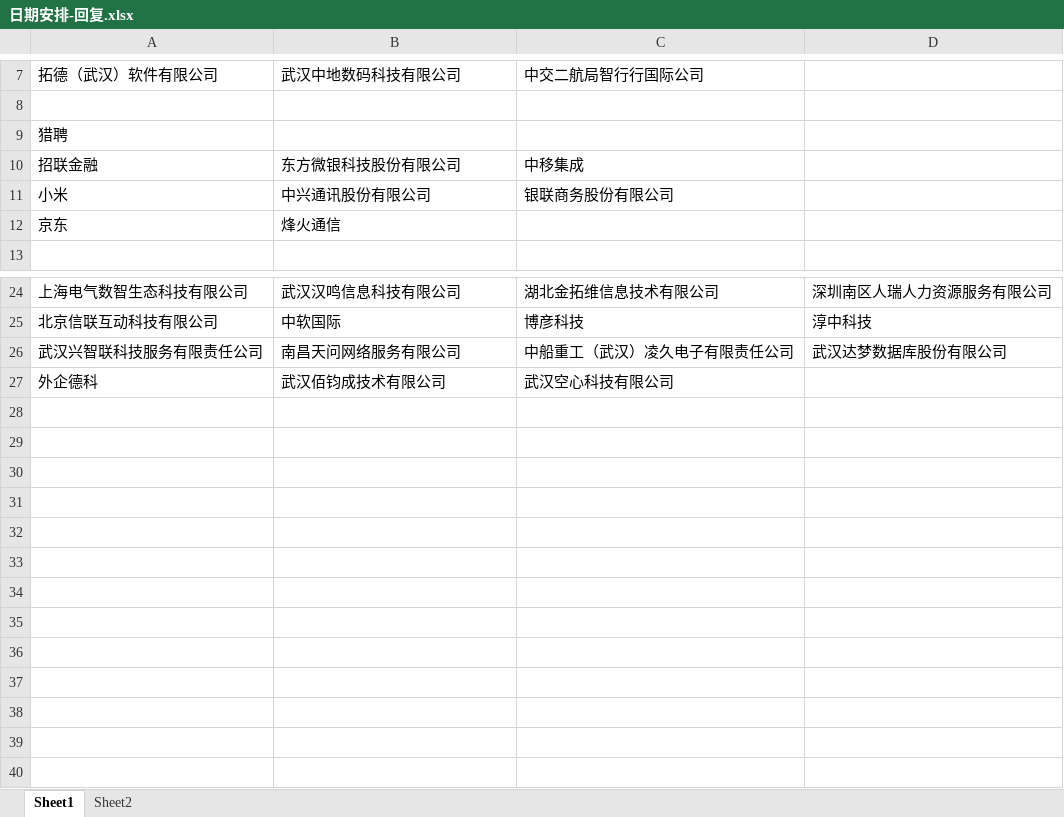
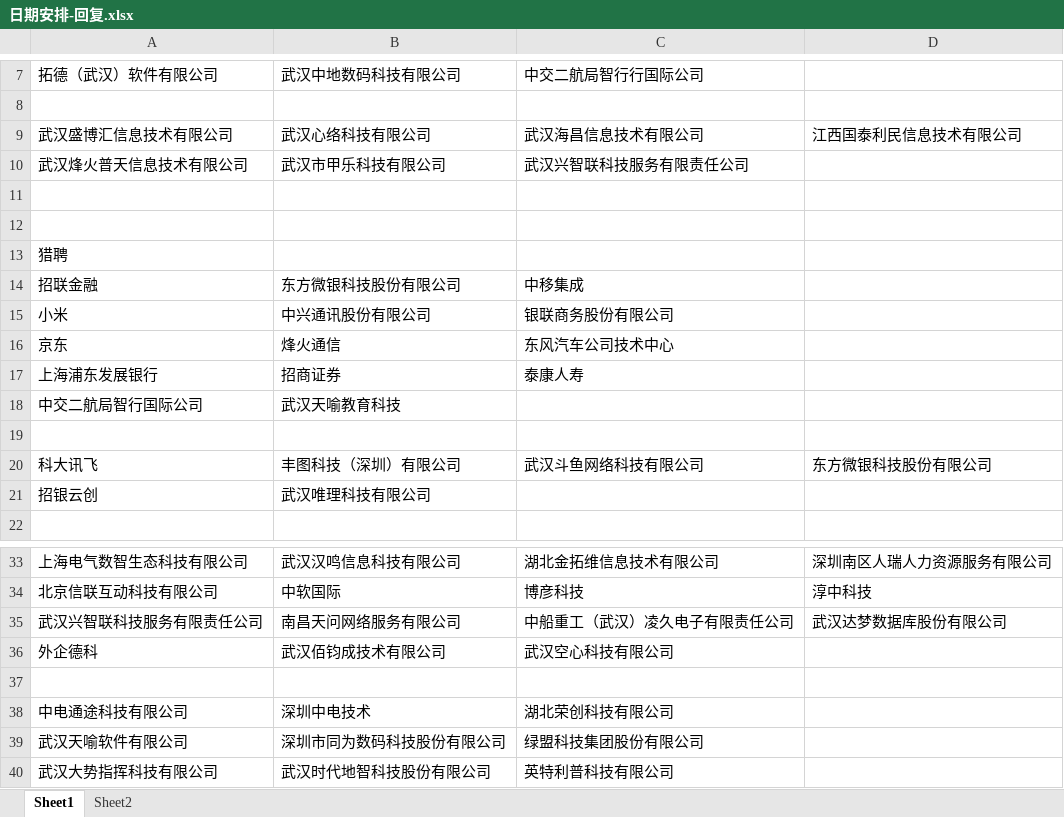
Before and after one commit to Are-xi/zcc-study, an Excel workbook: resume/日期安排-回复.xlsx, sheet Sheet1, drawn as a sheet; only a part is shown, gaps mark what is left out; values as stored, in another font and other column widths than the file's, no borders; addresses are those after the commit; the diff names each change by its address in the sheet, - before the commit and + after, or states it on an @@ line.

Commit message:
。。。

```diff
--- a/resume/日期安排-回复.xlsx (sheet Sheet1)
+++ b/resume/日期安排-回复.xlsx (sheet Sheet1)
+row 9: 武汉盛博汇信息技术有限公司 | 武汉心络科技有限公司 | 武汉海昌信息技术有限公司 | 江西国泰利民信息技术有限公司
+row 10: 武汉烽火普天信息技术有限公司 | 武汉市甲乐科技有限公司 | 武汉兴智联科技服务有限责任公司
+row 11: (empty)
+row 12: (empty)
-C16: (empty)
+C16: 东风汽车公司技术中心
+row 17: 上海浦东发展银行 | 招商证券 | 泰康人寿
+row 18: 中交二航局智行国际公司 | 武汉天喻教育科技
+row 19: (empty)
+row 20: 科大讯飞 | 丰图科技（深圳）有限公司 | 武汉斗鱼网络科技有限公司 | 东方微银科技股份有限公司
+row 21: 招银云创 | 武汉唯理科技有限公司
+row 37: (empty)
+row 38: 中电通途科技有限公司 | 深圳中电技术 | 湖北荣创科技有限公司
+row 39: 武汉天喻软件有限公司 | 深圳市同为数码科技股份有限公司 | 绿盟科技集团股份有限公司
+row 40: 武汉大势指挥科技有限公司 | 武汉时代地智科技股份有限公司 | 英特利普科技有限公司
```
Also changed, not shown: sheet Sheet2.
